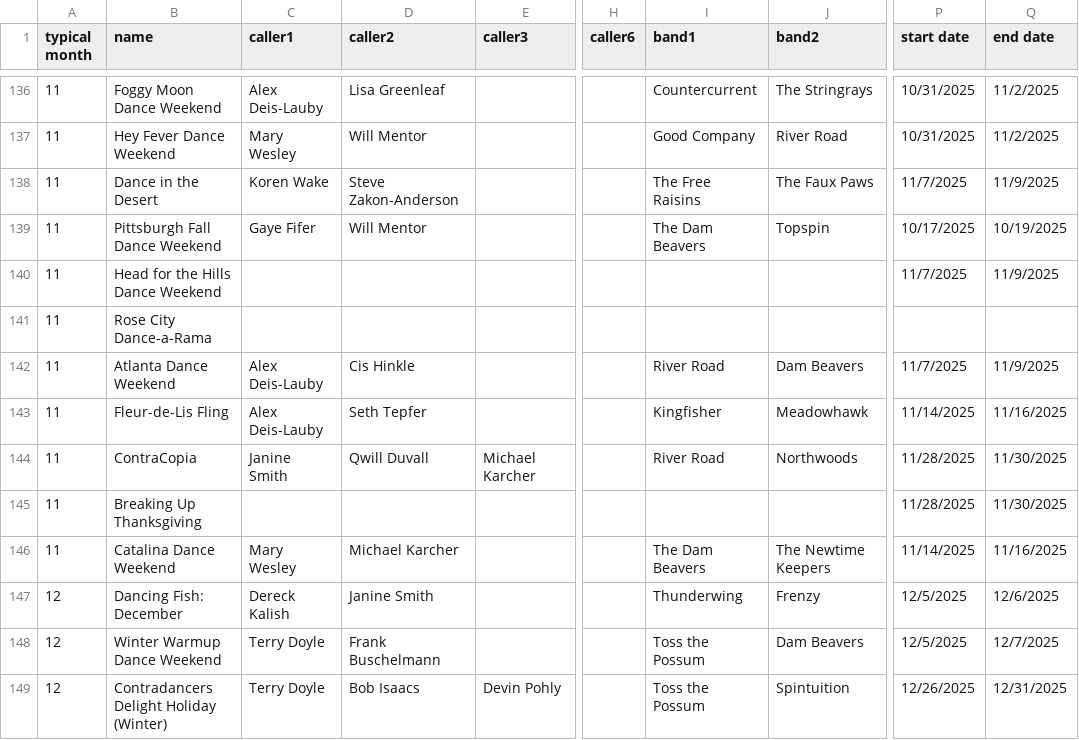
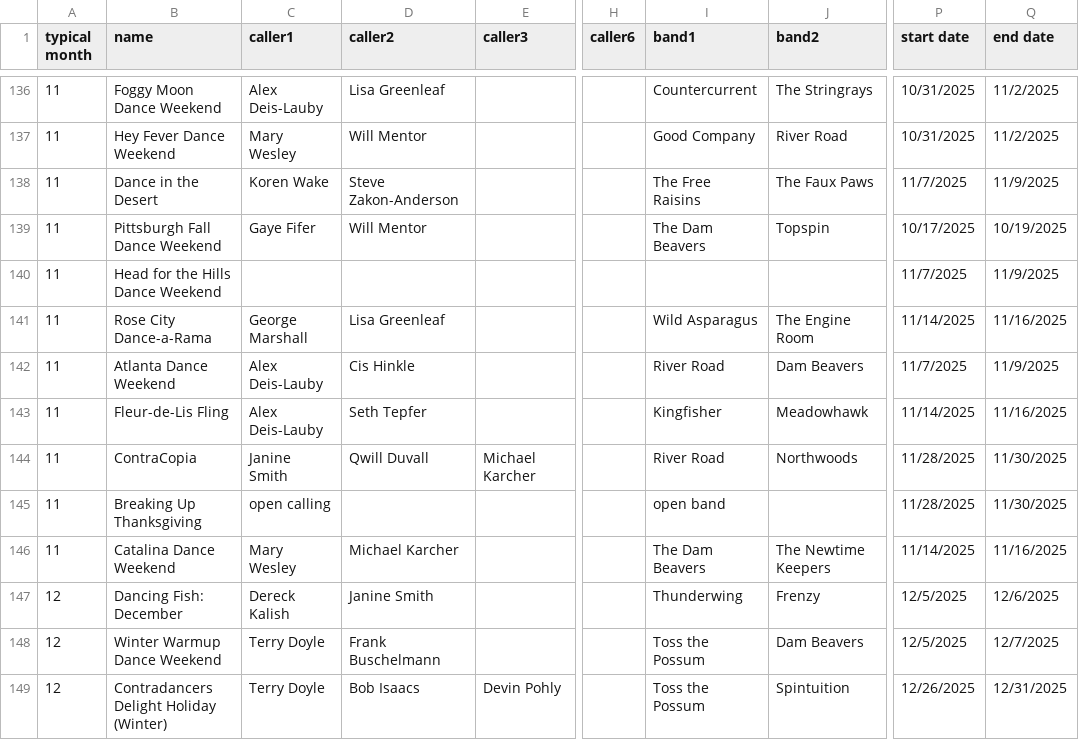
Before and after one commit to jeffkaufman/trycontra, a TSV file: events-raw-2025.tsv, drawn as a sheet; only a part is shown, gaps mark what is left out; the diff covers the shown part only; the diff names each change by its address in the sheet, - before the commit and + after, or states it on an @@ line.

Commit message:
sync with spreadsheet

```diff
--- a/events-raw-2025.tsv
+++ b/events-raw-2025.tsv
-C141 (caller1): (empty)
+C141 (caller1): George Marshall
-D141 (caller2): (empty)
+D141 (caller2): Lisa Greenleaf
-I141 (band1): (empty)
+I141 (band1): Wild Asparagus
-J141 (band2): (empty)
+J141 (band2): The Engine Room
-P141 (start date): (empty)
+P141 (start date): 11/14/2025
-Q141 (end date): (empty)
+Q141 (end date): 11/16/2025
-C145 (caller1): (empty)
+C145 (caller1): open calling
-I145 (band1): (empty)
+I145 (band1): open band
```
Also changed, not shown: 1 added row, 1 removed row and 12 edited cells elsewhere in this file, events-raw-2026.tsv, 1 other file.
